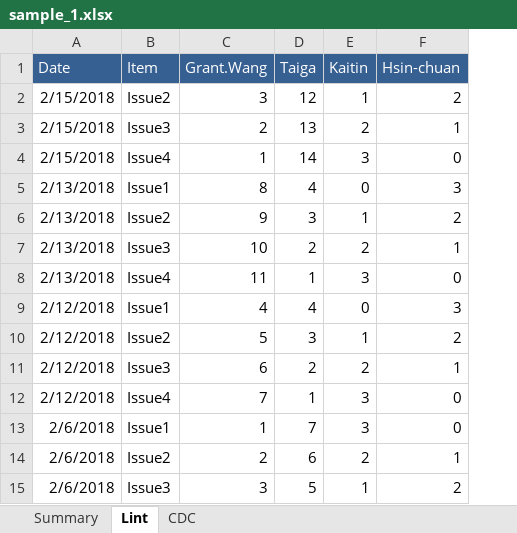
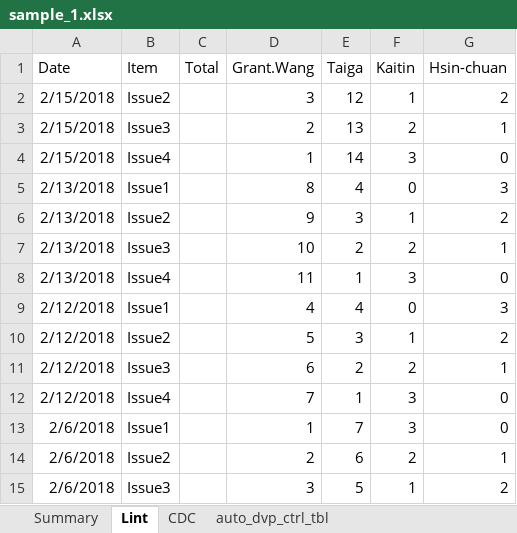
Before and after one commit to Jian-chao/XLS_demo, an Excel workbook: sample_1.xlsx, sheet Lint, drawn as a sheet; values as stored, in another font and other column widths than the file's, no borders; table styles not drawn; addresses are those after the commit; the diff names each change by its address in the sheet, - before the commit and + after, or states it on an @@ line.

```diff
--- a/sample_1.xlsx (sheet Lint)
+++ b/sample_1.xlsx (sheet Lint)
+sheet tab: auto_dvp_ctrl_tbl
+column C (Total), empty
@@ A1:B1 fill: #376092 → none, text colour: #FFFFFF → black @@
@@ D1:G1 fill: #376092 → none, text colour: #FFFFFF → black @@
```
Also changed, not shown: sheet CDC, sheet Summary, sample_1_out.xlsx, 5 other files.
